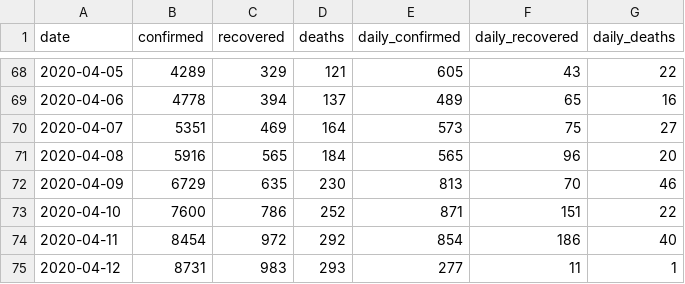
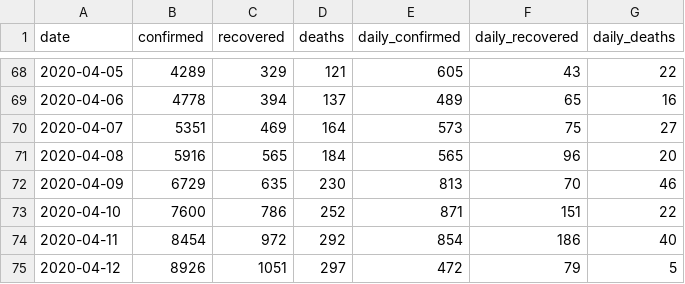
Before and after one commit to dc-aichara/COVID19-India-Tracker, a CSV file: data/api_india.csv, drawn as a sheet; only a part is shown, gaps mark what is left out.

Commit message:
Update data table style

```diff
--- a/data/api_india.csv
+++ b/data/api_india.csv
@@ -74,2 +74,2 @@ date,confirmed,recovered,deaths,daily_confirmed,daily_recovered,daily_deaths
 2020-04-11,8454,972,292,854,186,40
-2020-04-12,8731,983,293,277,11,1
+2020-04-12,8926,1051,297,472,79,5
```
Also changed, not shown: data/2020.04.12_moh_india.csv, 3 other files.
